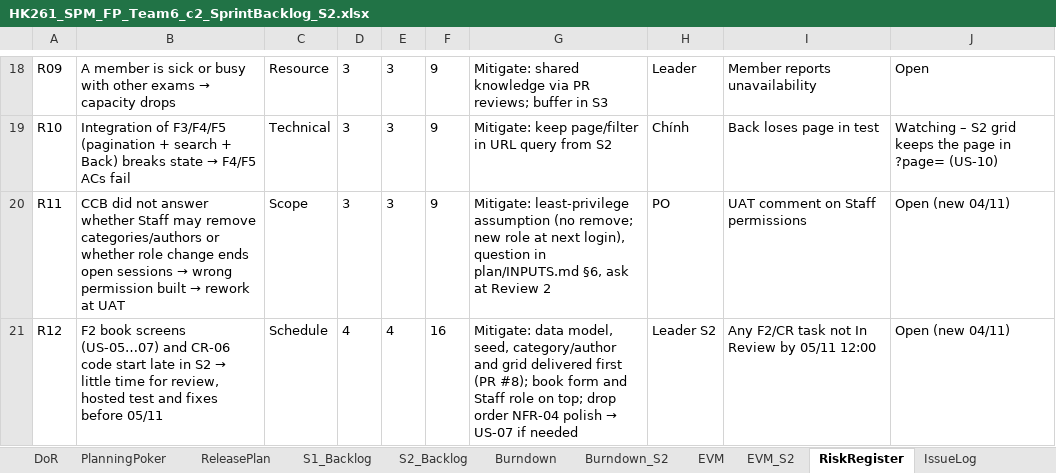
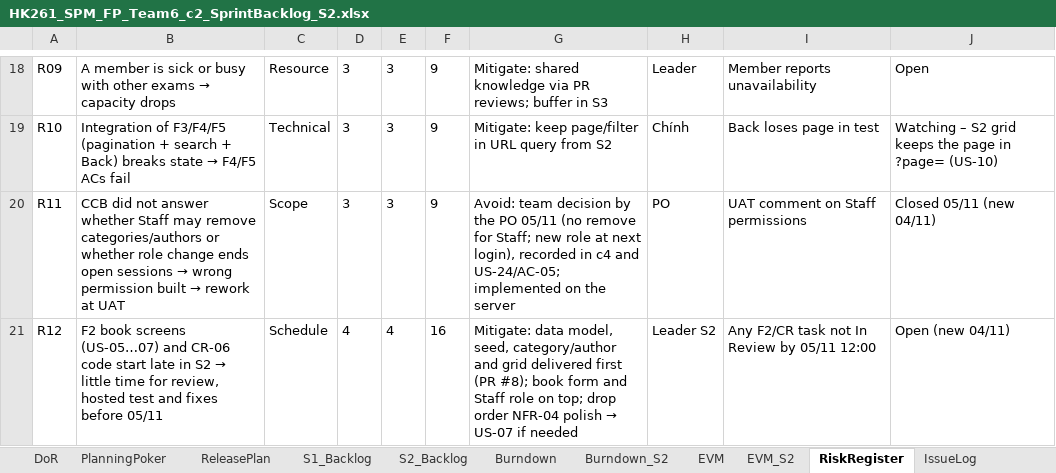
Before and after one commit to Tdat10052499/E-Commercial-Book-Store, an Excel workbook: deliverables/S2/HK261_SPM_FP_Team6_c2_SprintBacklog_S2.xlsx, sheet RiskRegister, drawn as a sheet; only a part is shown, gaps mark what is left out; values as stored, in another font and other column widths than the file's, no borders; the diff names each change by its address in the sheet, - before the commit and + after, or states it on an @@ line.

```diff
--- a/deliverables/S2/HK261_SPM_FP_Team6_c2_SprintBacklog_S2.xlsx (sheet RiskRegister)
+++ b/deliverables/S2/HK261_SPM_FP_Team6_c2_SprintBacklog_S2.xlsx (sheet RiskRegister)
-G20: Mitigate: least-privilege assumption (no remove; new role at next login), question in plan/INPUTS.md §6, ask at Review 2
+G20: Avoid: team decision by the PO 05/11 (no remove for Staff; new role at next login), recorded in c4 and US-24/AC-05; implemented on the server
-J20: Open (new 04/11)
+J20: Closed 05/11 (new 04/11)
```
Also changed, not shown: sheet CR06_Impact, sheet WeeklyStatus_S2, deliverables/S2/HK261_SPM_FP_Team6_c0_Eval_S2.xlsx, 9 other files.
